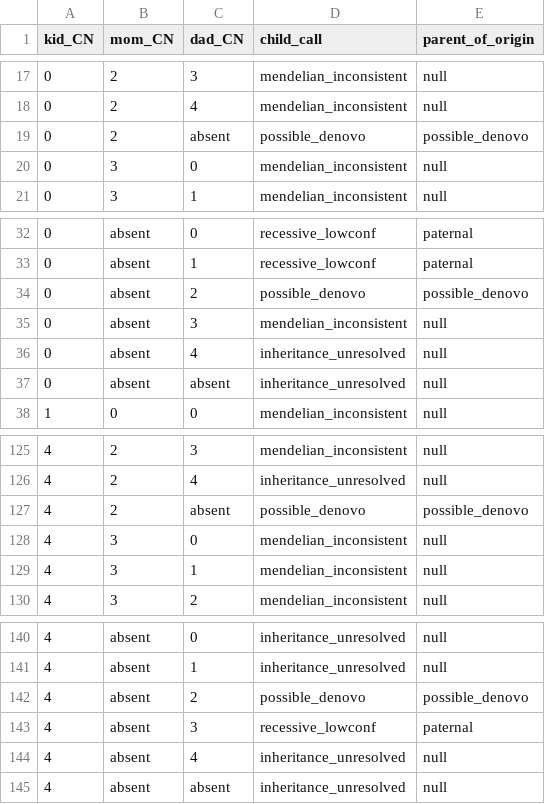
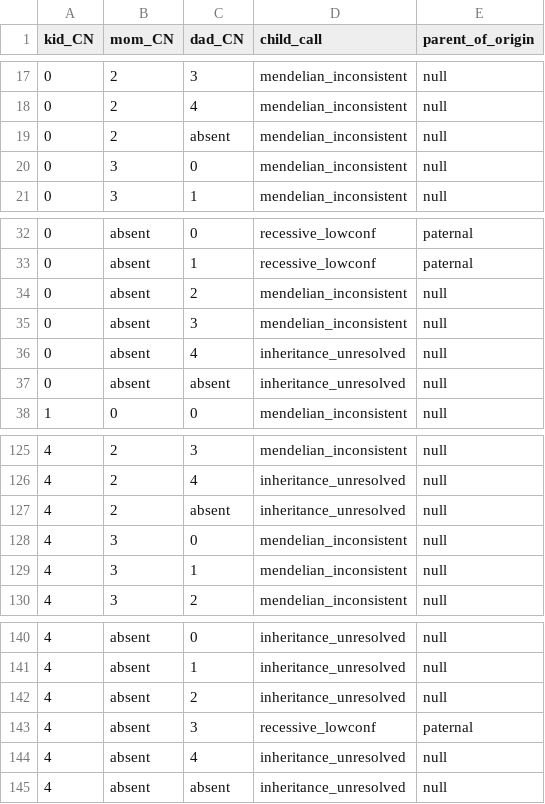
Before and after one commit to Ferlab-Ste-Justine/cnv-post-processing, a TSV file: assets/trio_lookup_table.tsv, drawn as a sheet; only a part is shown, gaps mark what is left out.

```diff
--- a/assets/trio_lookup_table.tsv
+++ b/assets/trio_lookup_table.tsv
@@ -18,3 +18,3 @@ kid_CN	mom_CN	dad_CN	child_call	parent_of_origin
 0	2	4	mendelian_inconsistent	null
-0	2	absent	possible_denovo	possible_denovo
+0	2	absent	mendelian_inconsistent	null
 0	3	0	mendelian_inconsistent	null
@@ -33,3 +33,3 @@ kid_CN	mom_CN	dad_CN	child_call	parent_of_origin
 0	absent	1	recessive_lowconf	paternal
-0	absent	2	possible_denovo	possible_denovo
+0	absent	2	mendelian_inconsistent	null
 0	absent	3	mendelian_inconsistent	null
@@ -126,3 +126,3 @@ kid_CN	mom_CN	dad_CN	child_call	parent_of_origin
 4	2	4	inheritance_unresolved	null
-4	2	absent	possible_denovo	possible_denovo
+4	2	absent	inheritance_unresolved	null
 4	3	0	mendelian_inconsistent	null
@@ -141,3 +141,3 @@ kid_CN	mom_CN	dad_CN	child_call	parent_of_origin
 4	absent	1	inheritance_unresolved	null
-4	absent	2	possible_denovo	possible_denovo
+4	absent	2	inheritance_unresolved	null
 4	absent	3	recessive_lowconf	paternal
```
Also changed, not shown: assets/moi_scenarios.tsv, 13 other files.
